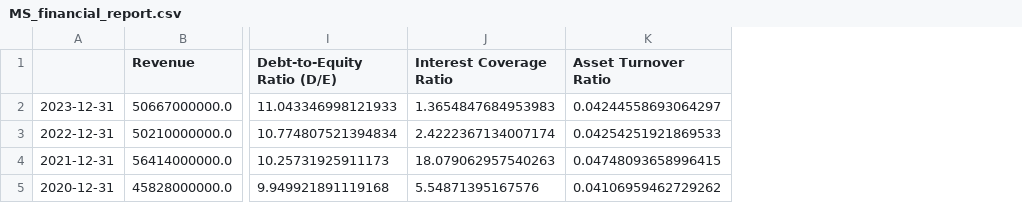
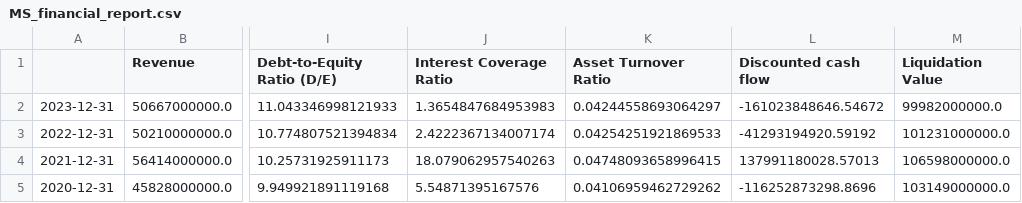
Before and after one commit to niki8885/equity_analysis, a CSV file: data/reports/MS_financial_report.csv, drawn as a sheet; only a part is shown, gaps mark what is left out; the diff names each change by its address in the sheet, - before the commit and + after, or states it on an @@ line.

Commit message:
Version 0.2.8: Added Dividend Metrics & Fundamental Updates
Updates in fundamental_analysis.py:
 - Implemented get_dividend_metrics(ticker), which calculates dividend yield and payout ratio.
 - Saves results in ../data/reports/{ticker}_dividend_metrics_report.csv.

 - Added Discounted Cash Flow (DCF) and Liquidation Value calculations.

 - Moved CSV handling functions outside analytics functions for better modularity.

```diff
--- a/data/reports/MS_financial_report.csv
+++ b/data/reports/MS_financial_report.csv
+column L (Discounted cash flow), rows 2-5: -161023848646.54672 | -41293194920.59192 | 137991180028.57013 | -116252873298.8696
+column M (Liquidation Value), rows 2-5: 99982000000.0 | 101231000000.0 | 106598000000.0 | 103149000000.0
```
Also changed, not shown: 5 other files.
